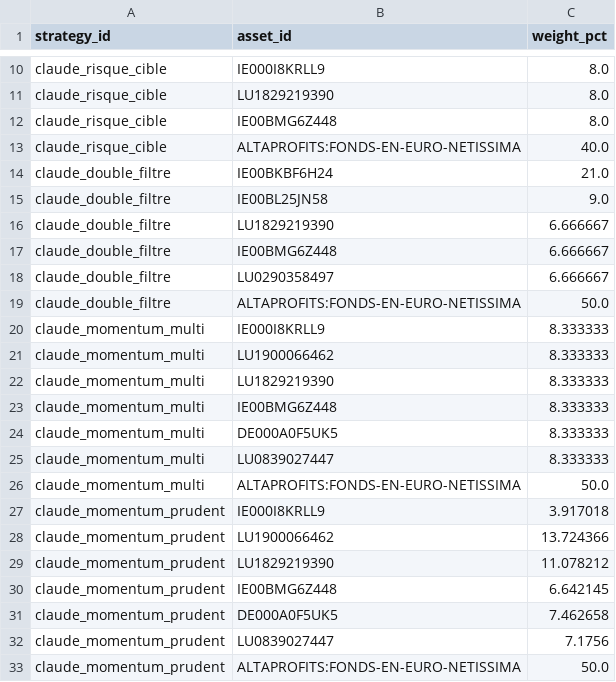
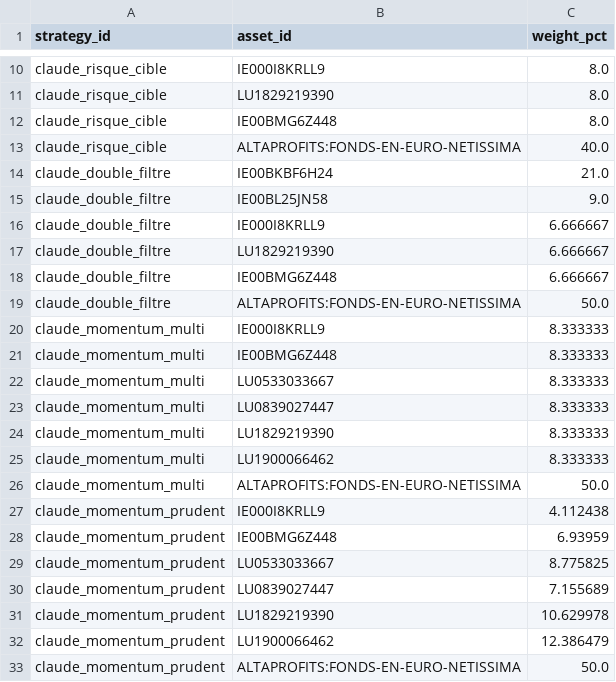
Before and after one commit to OPCooaching/assurance-vie-data, a CSV file: data/claude/latest_allocations.csv, drawn as a sheet; only a part is shown, gaps mark what is left out.

Commit message:
Séparer Bernard réel/origine et rétablir Claude quotidien
Préserve le benchmark d'origine, enregistre l'arbitrage du 24/09, met à jour le portefeuille courant de référence et reprend Claude en append-only sans backfill.

```diff
--- a/data/claude/latest_allocations.csv
+++ b/data/claude/latest_allocations.csv
@@ -15,19 +15,19 @@ claude_double_filtre,IE00BKBF6H24,21.0
 claude_double_filtre,IE00BL25JN58,9.0
+claude_double_filtre,IE000I8KRLL9,6.666667
 claude_double_filtre,LU1829219390,6.666667
 claude_double_filtre,IE00BMG6Z448,6.666667
-claude_double_filtre,LU0290358497,6.666667
 claude_double_filtre,ALTAPROFITS:FONDS-EN-EURO-NETISSIMA,50.0
 claude_momentum_multi,IE000I8KRLL9,8.333333
+claude_momentum_multi,IE00BMG6Z448,8.333333
+claude_momentum_multi,LU0533033667,8.333333
+claude_momentum_multi,LU0839027447,8.333333
+claude_momentum_multi,LU1829219390,8.333333
 claude_momentum_multi,LU1900066462,8.333333
-claude_momentum_multi,LU1829219390,8.333333
-claude_momentum_multi,IE00BMG6Z448,8.333333
-claude_momentum_multi,DE000A0F5UK5,8.333333
-claude_momentum_multi,LU0839027447,8.333333
 claude_momentum_multi,ALTAPROFITS:FONDS-EN-EURO-NETISSIMA,50.0
-claude_momentum_prudent,IE000I8KRLL9,3.917018
-claude_momentum_prudent,LU1900066462,13.724366
-claude_momentum_prudent,LU1829219390,11.078212
-claude_momentum_prudent,IE00BMG6Z448,6.642145
-claude_momentum_prudent,DE000A0F5UK5,7.462658
-claude_momentum_prudent,LU0839027447,7.1756
+claude_momentum_prudent,IE000I8KRLL9,4.112438
+claude_momentum_prudent,IE00BMG6Z448,6.93959
+claude_momentum_prudent,LU0533033667,8.775825
+claude_momentum_prudent,LU0839027447,7.155689
+claude_momentum_prudent,LU1829219390,10.629978
+claude_momentum_prudent,LU1900066462,12.386479
 claude_momentum_prudent,ALTAPROFITS:FONDS-EN-EURO-NETISSIMA,50.0
```
Also changed, not shown: config/symbol_map.csv, 28 other files.
